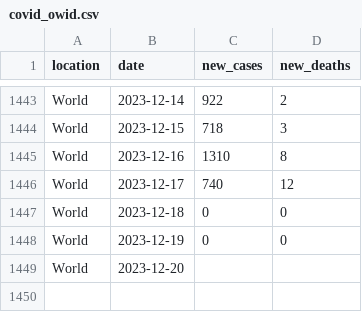
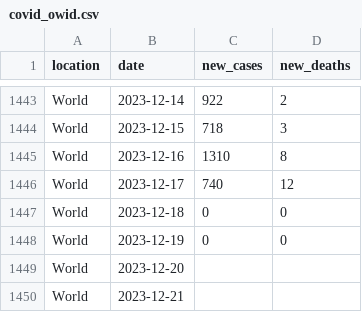
Before and after one commit to paldhous/owid-covid, a CSV file: covid_owid.csv, drawn as a sheet; only a part is shown, gaps mark what is left out.

```diff
--- a/covid_owid.csv
+++ b/covid_owid.csv
@@ -1449 +1449,2 @@ World,2023-12-19,0,0
 World,2023-12-20,,
+World,2023-12-21,,
```
